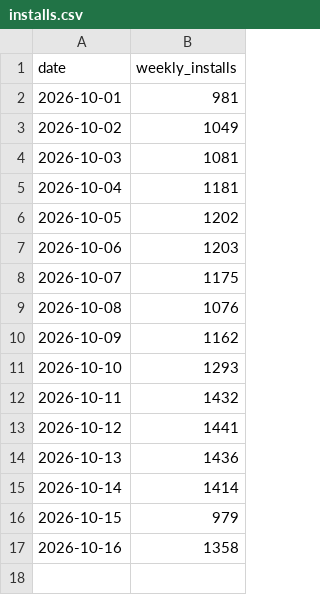
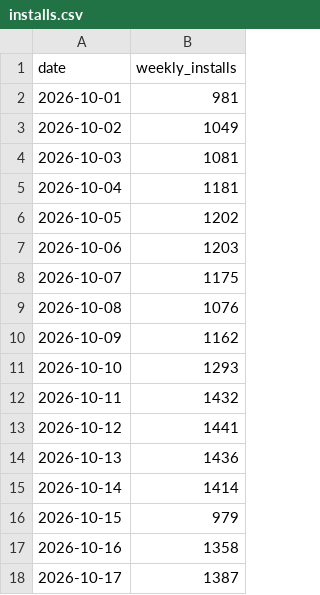
Before and after one commit to MopicMP/mosaicary, a CSV file: stats/installs.csv, drawn as a sheet; the diff names each change by its address in the sheet, - before the commit and + after, or states it on an @@ line.

```diff
--- a/stats/installs.csv
+++ b/stats/installs.csv
+row 18: 2026-10-17 | 1387
```
